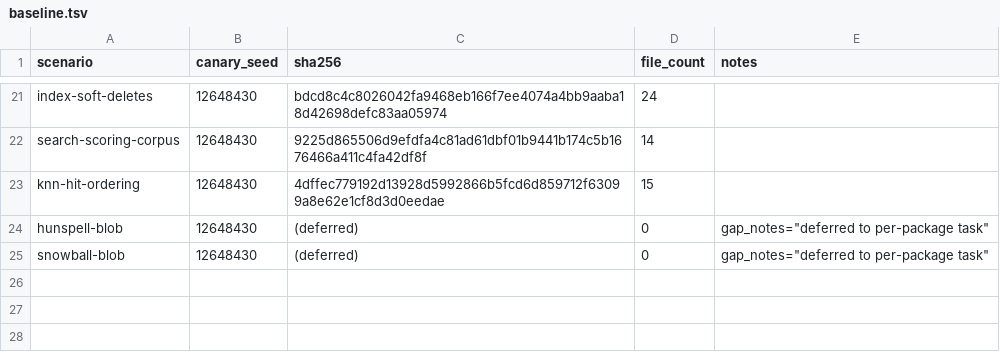
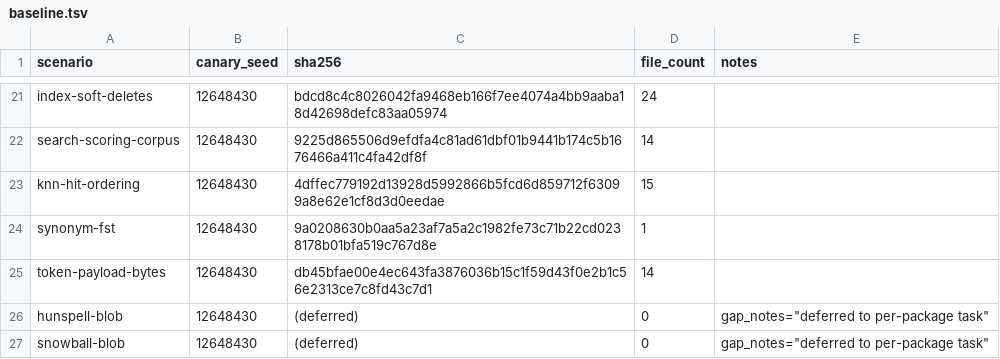
Before and after one commit to FlavioCFOliveira/Gocene, a TSV file: tools/lucene-fixtures/manifests/baseline.tsv, drawn as a sheet; only a part is shown, gaps mark what is left out; the diff names each change by its address in the sheet, - before the commit and + after, or states it on an @@ line.

Commit message:
feat(sprint-114/T10): analysis — synonym FST + token payload compat suite
Fifth per-package compat task (rmp 4618). The analysis package owns
synonym FST blobs, stop-word sets, Hunspell/Word2Vec/Kuromoji/Nori/
Smartcn/OpenNLP compiled assets and token payload bytes. Two new
scenarios cover the cases tractable inside lucene-analysis-common; the
language analyzer and pre-trained model assets are documented deferrals.

New harness scenarios (Java) — both byte-deterministic at 0xC0FFEE/0xDECAF:
- SynonymFstScenario ('synonym-fst') — builds a SynonymMap via Lucene's
  SynonymMap.Builder with ~10 seeded input→output pairs, emits the
  compiled FST framed in a CodecUtil envelope.
- TokenPayloadScenario ('token-payload-bytes') — indexes a single doc
  through a custom TokenStream attaching deterministic 4-byte payloads
  per token; .pos/.pay carry the payloads.

Go-side internal/compat/analysis/ (//go:build compat):
- synonym_fst_compat_test.go: read-fixture + write-and-verify legs over
  the FST blob; cites the synonym audit row.
- token_payload_compat_test.go: read-fixture leg over the payloads; the
  Gocene-write leg is deferred until SegmentReader core-readers gap
  closes (cited verbatim).
- stopwords_compat_test.go: asserts gocene's analysis.EnglishStopWords
  matches Lucene's StandardAnalyzer.STOP_WORDS_SET byte-for-byte.
- deferred_analysis_compat_test.go: 6 t.Skip entries with verbatim audit
  citations + Maven coordinates that future per-package follow-ups need:
  Hunspell (lucene-analysis-common compiled dict), Word2Vec
  (analysis-common + model), Kuromoji (lucene-analysis-kuromoji), Nori
  (lucene-analysis-nori), Smartcn (lucene-analysis-smartcn), OpenNLP
  (lucene-analysis-opennlp).

manifests/baseline.tsv: +2 rows (24 scenarios total now).
ScenarioDeterminismTest covers 24 × 2 = 48 cases, all green.

Validated: mvn verify SUCCESS 61/61 tests; go test -tags compat ./internal/
compat/analysis/... PASS (11.05s, 11 funcs, 6 documented skips);
corpus-baseline 24/24 PASS; manifest delta exactly +2 rows.

Acceptance criteria met: (1) all classes pass with documented deferrals;
(2) both new scenarios byte-deterministic across canary seeds; (3) make
corpus-baseline succeeds; (4) every audit row in the analysis package
addressed (covered or deferred with verbatim citation + Maven coord);
(5) no production code modified outside internal/compat/analysis/ and
the harness.

```diff
--- a/tools/lucene-fixtures/manifests/baseline.tsv
+++ b/tools/lucene-fixtures/manifests/baseline.tsv
+row 24: synonym-fst | 12648430 | 9a0208630b0aa5a23af7a5a2c1982fe73c71b22cd0238178b01bfa519c767d8e | 1
+row 25: token-payload-bytes | 12648430 | db45bfae00e4ec643fa3876036b15c1f59d43f0e2b1c56e2313ce7c8fd43c7d1 | 14
```
Also changed, not shown: 8 other files.
